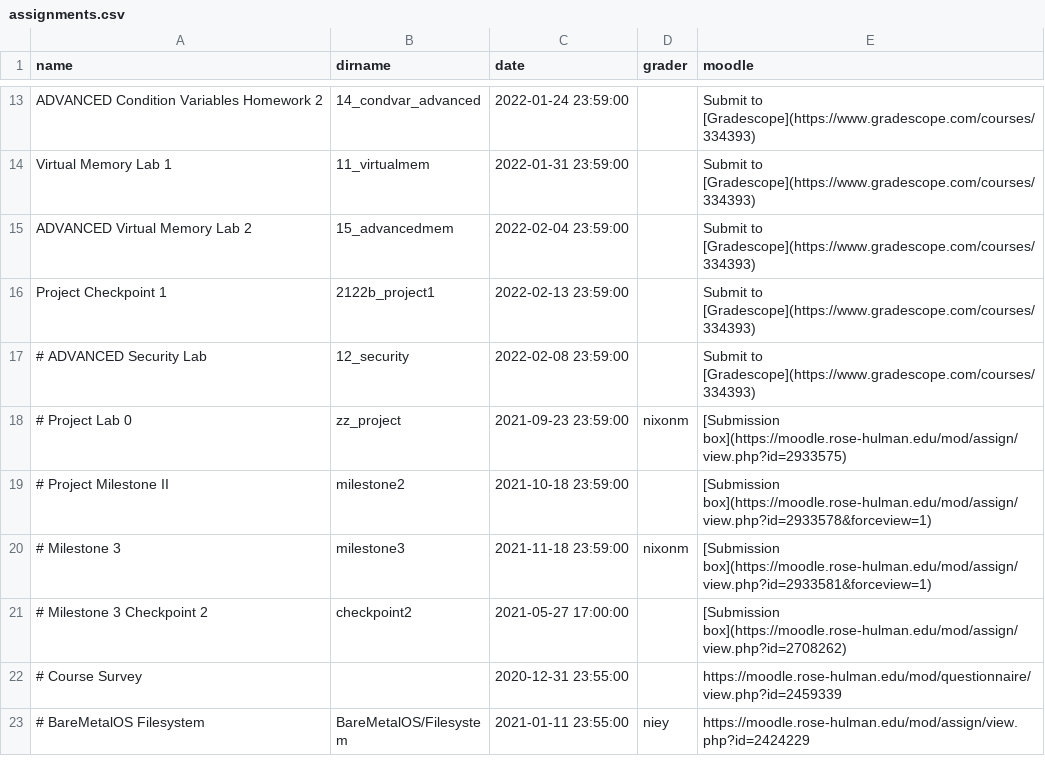
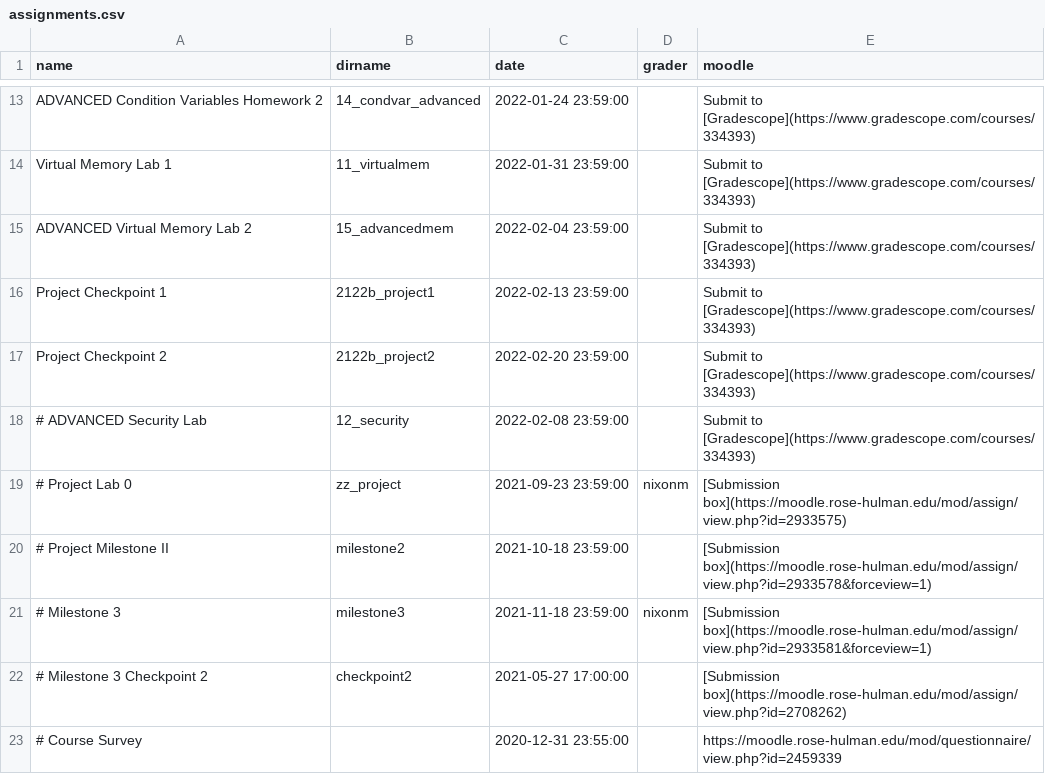
Before and after one commit to RHIT-CSSE/csse332, a CSV file: _data/assignments.csv, drawn as a sheet; only a part is shown, gaps mark what is left out; the shorter side is filled out with more unchanged rows; the diff names each change by its address in the sheet, - before the commit and + after, or states it on an @@ line.

Commit message:
added project milestone 2

```diff
--- a/_data/assignments.csv
+++ b/_data/assignments.csv
+row 17: Project Checkpoint 2 | 2122b_project2 | 2022-02-20 23:59:00 |  | Submit to [Gradescope](https://www.gradescope.com/courses/334393)
```
Also changed, not shown: 2 other files.
